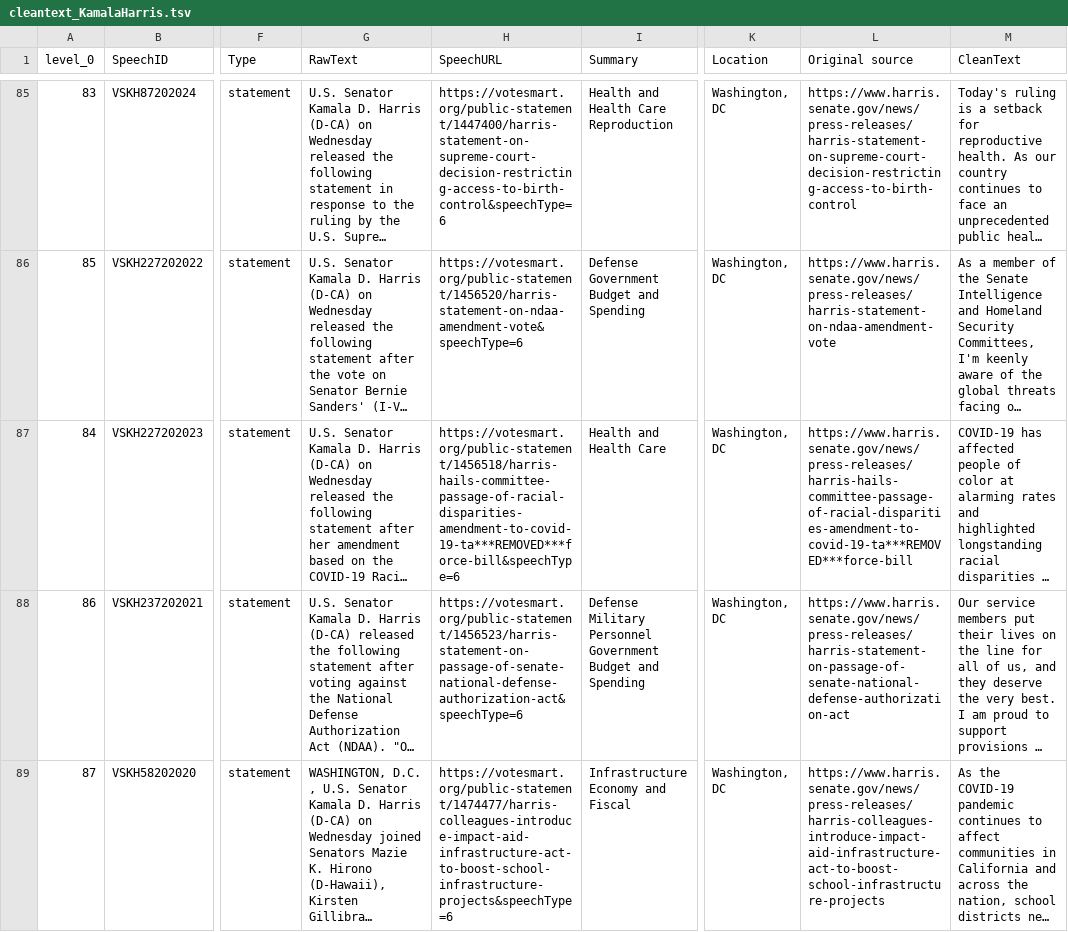
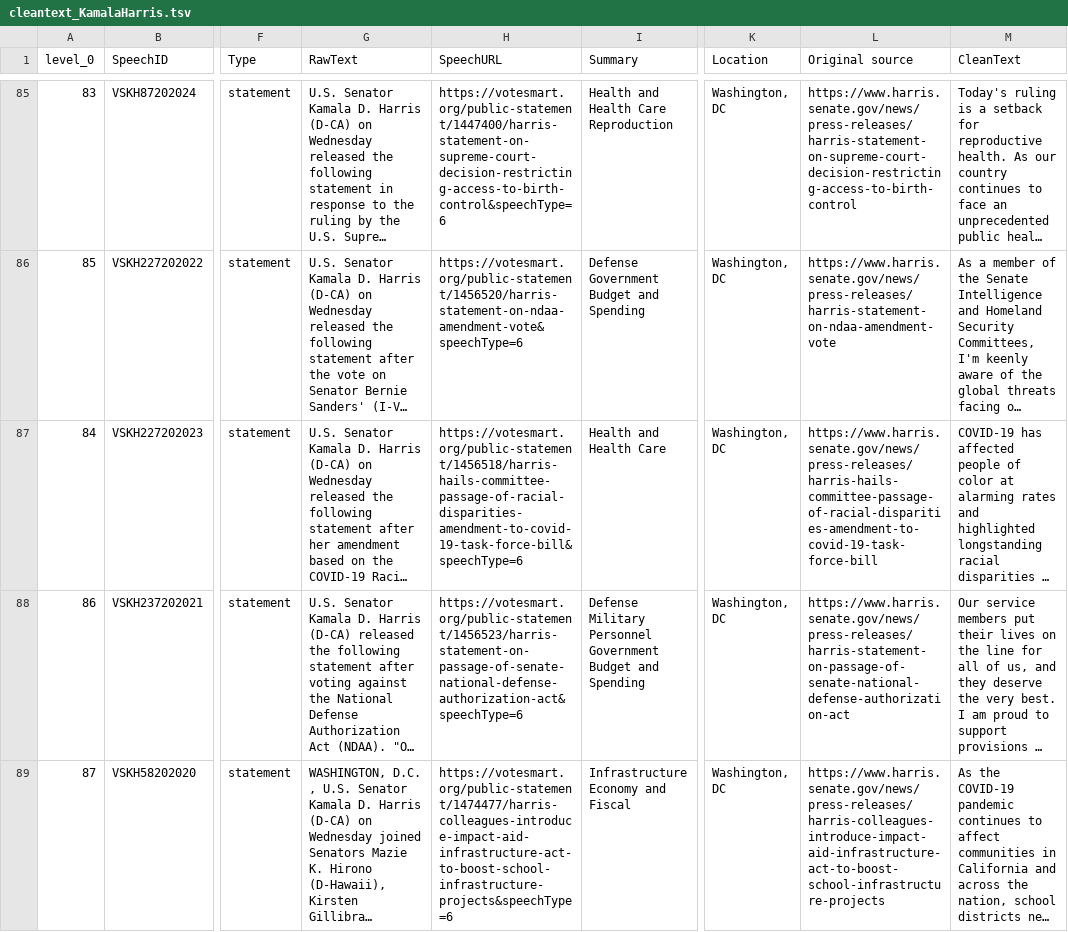
Before and after one commit to prangunj23/PGSURF25, a TSV file: data_clean/votesmart/KamalaHarris/cleantext_KamalaHarris.tsv, drawn as a sheet; only a part is shown, gaps mark what is left out; long unchanged cells end in …; the diff names each change by its address in the sheet, - before the commit and + after, or states it on an @@ line.

```diff
--- a/data_clean/votesmart/KamalaHarris/cleantext_KamalaHarris.tsv
+++ b/data_clean/votesmart/KamalaHarris/cleantext_KamalaHarris.tsv
-H87 (SpeechURL): https://votesmart.org/public-statement/1456518/harris-hails-committee-passage-of-racial-disparities-amendment-to-covid-19-ta***REMOVED***force-bill&speechType=6
+H87 (SpeechURL): https://votesmart.org/public-statement/1456518/harris-hails-committee-passage-of-racial-disparities-amendment-to-covid-19-task-force-bill&speechType=6
-L87 (Original source): https://www.harris.senate.gov/news/press-releases/harris-hails-committee-passage-of-racial-disparities-amendment-to-covid-19-ta***REMOVED***force-bill
+L87 (Original source): https://www.harris.senate.gov/news/press-releases/harris-hails-committee-passage-of-racial-disparities-amendment-to-covid-19-task-force-bill
```
Also changed, not shown: data_clean/millercenter/DonaldTrump/cleantext_DonaldTrump.tsv, 9 other files.
